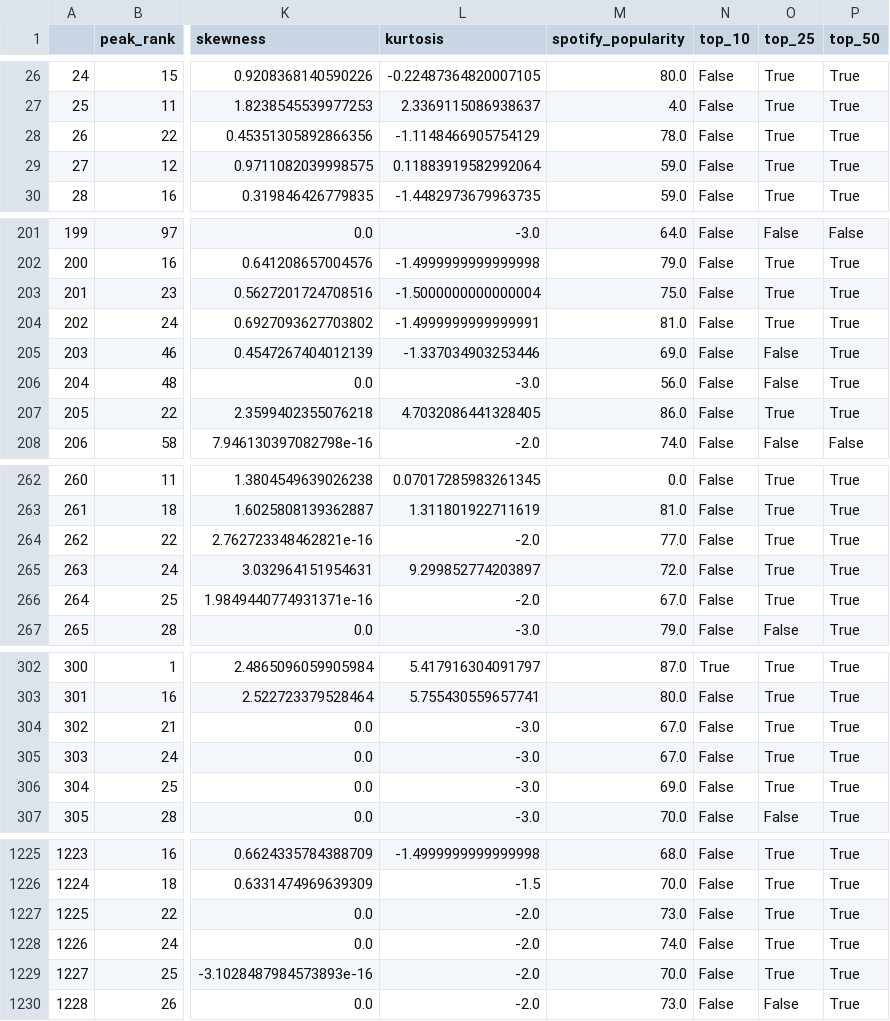
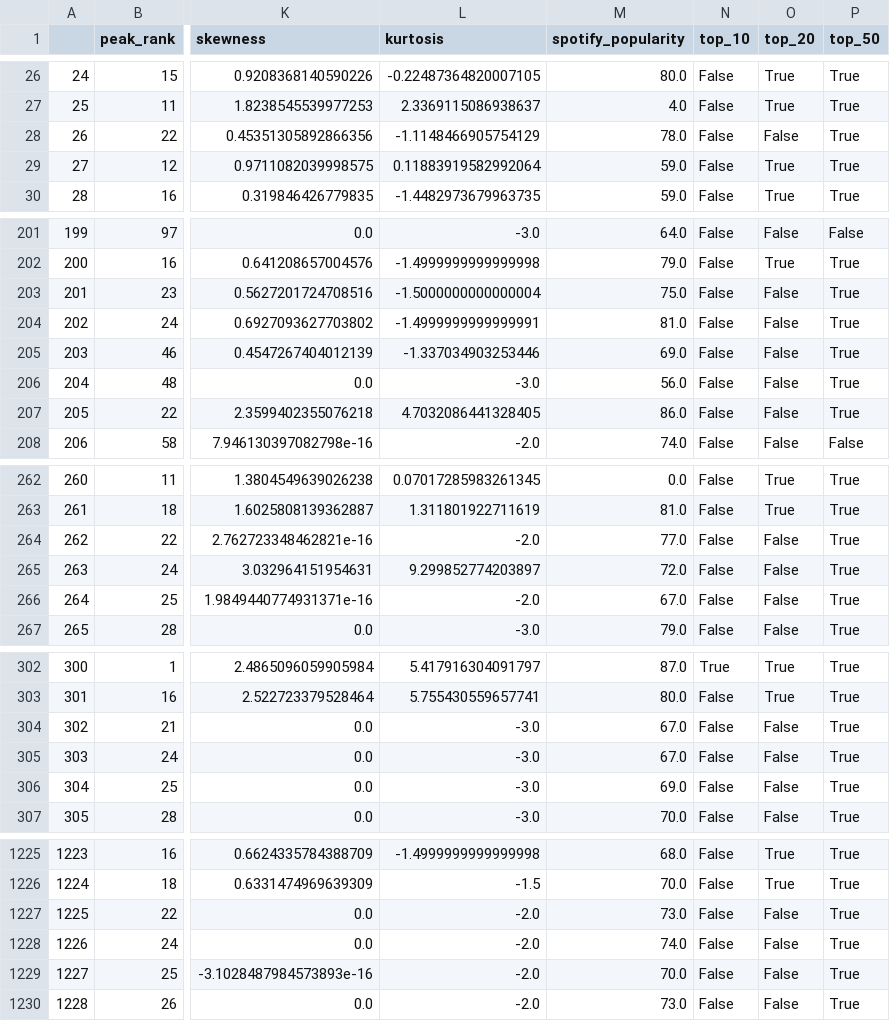
Before and after one commit to Santius0/comp-6940-project-interaction, a CSV file: media/popularity_metrics_app.csv (was media/popularity_metrics.csv), drawn as a sheet; only a part is shown, gaps mark what is left out; the diff covers the shown part only; the diff names each change by its address in the sheet, - before the commit and + after, or states it on an @@ line.

```diff
--- a/media/popularity_metrics.csv
+++ b/media/popularity_metrics_app.csv
-O1: top_25
+O1: top_20
-O28 (top_20): True
+O28 (top_20): False
-O203:O204 (top_20): True
+O203:O204 (top_20): False
-O207 (top_20): True
+O207 (top_20): False
-O264:O266 (top_20): True
+O264:O266 (top_20): False
-O304:O306 (top_20): True
+O304:O306 (top_20): False
-O1227:O1229 (top_20): True
+O1227:O1229 (top_20): False
```
Also changed, not shown: 42 edited cells elsewhere in this file, 4 other files.
